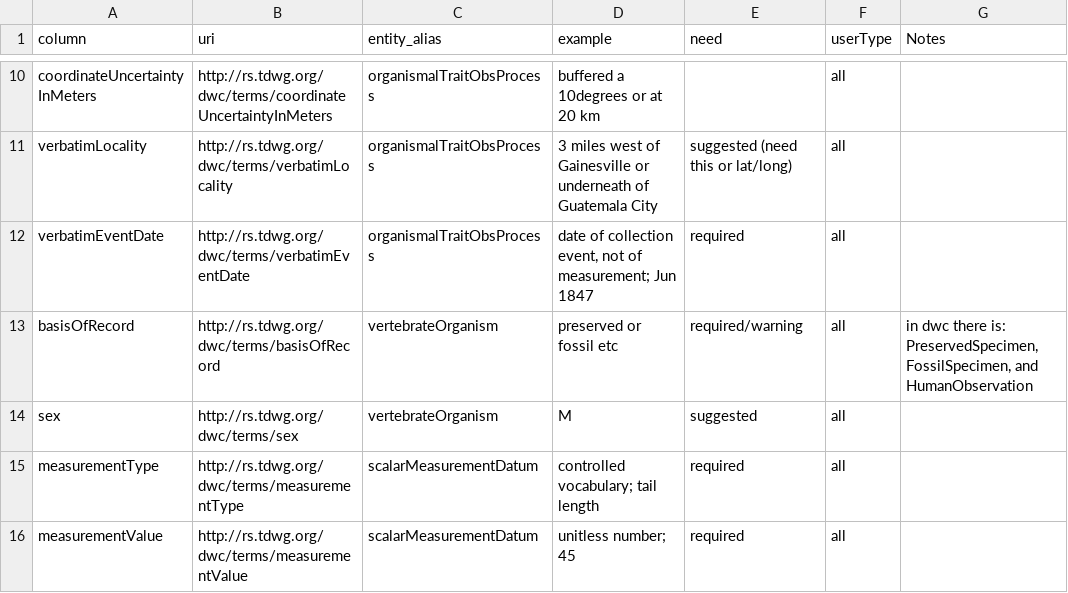
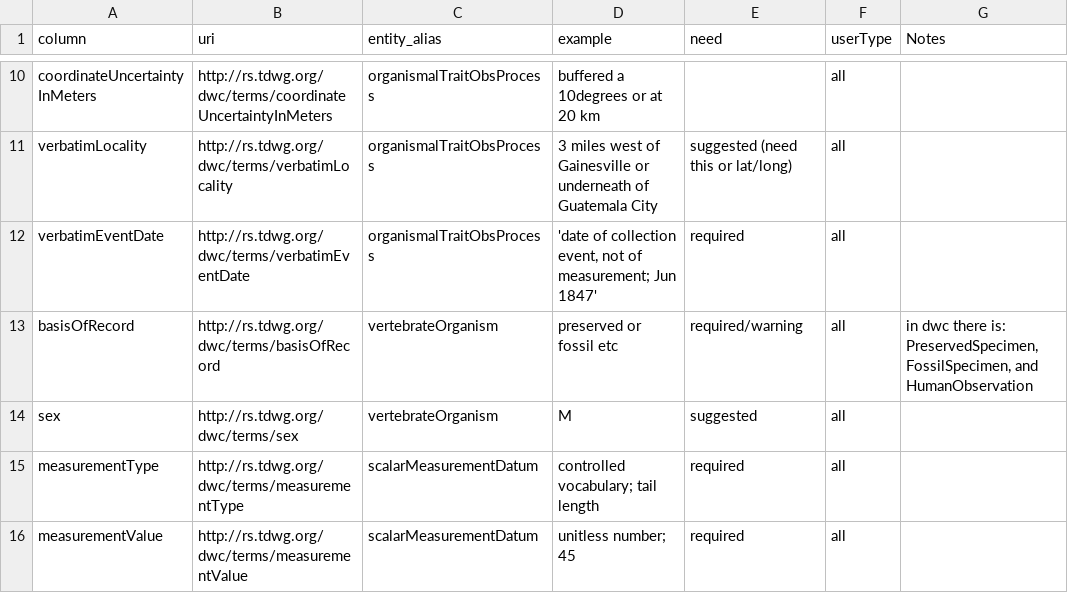
Before and after one commit to futres/template, a CSV file: template.csv, drawn as a sheet; only a part is shown, gaps mark what is left out.

Commit message:
Update template.csv

```diff
--- a/template.csv
+++ b/template.csv
@@ -11,3 +11,3 @@ coordinateUncertaintyInMeters	http://rs.tdwg.org/dwc/terms/coordinateUncertainty
 verbatimLocality	http://rs.tdwg.org/dwc/terms/verbatimLocality	organismalTraitObsProcess	3 miles west of Gainesville or underneath of Guatemala City	suggested (need this or lat/long)	all	
-verbatimEventDate	http://rs.tdwg.org/dwc/terms/verbatimEventDate	organismalTraitObsProcess	"date of collection event, not of measurement; Jun 1847"	required	all	
+verbatimEventDate	http://rs.tdwg.org/dwc/terms/verbatimEventDate	organismalTraitObsProcess	'date of collection event, not of measurement; Jun 1847'	required	all	
 basisOfRecord	http://rs.tdwg.org/dwc/terms/basisOfRecord	vertebrateOrganism	preserved or fossil etc	required/warning	all	"in dwc there is: PreservedSpecimen, FossilSpecimen, and HumanObservation"
```
